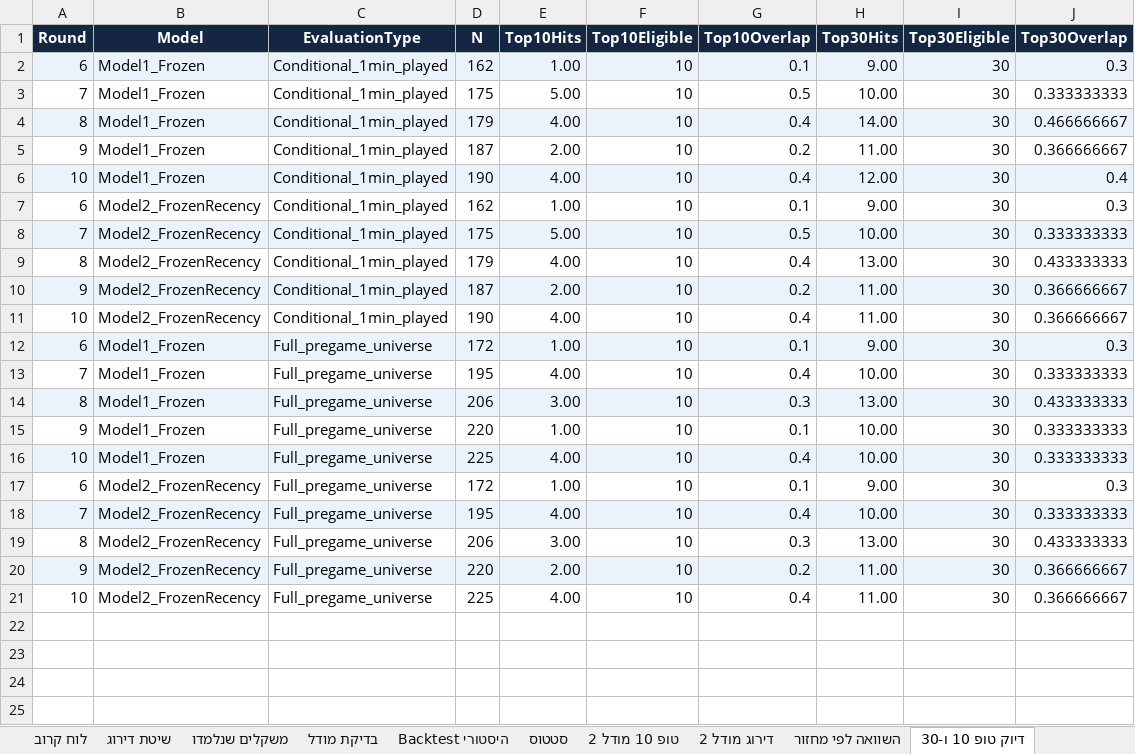
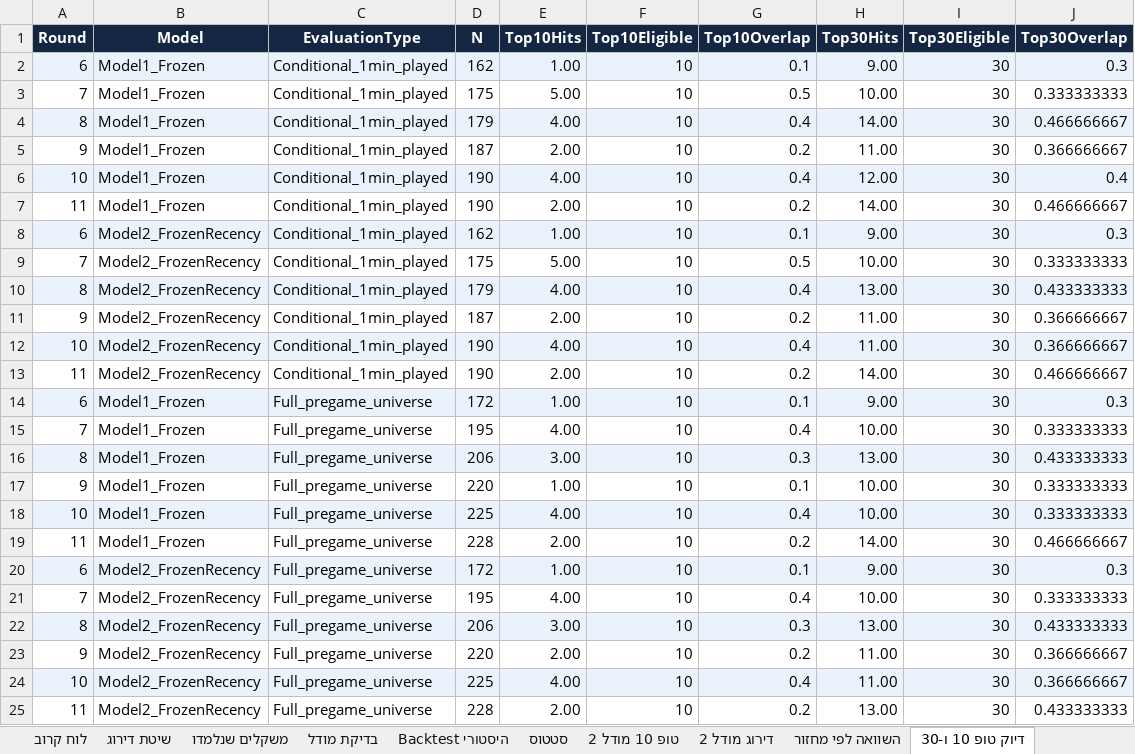
Before and after one commit to Aviv-TZ/euroleague-pir, an Excel workbook: output/EuroLeague_2026-27_FP_real_data.xlsx, sheet דיוק טופ 10 ו-30, drawn as a sheet; values as stored, in another font and other column widths than the file's, no borders; conditional formats not drawn; addresses are those after the commit; the diff names each change by its address in the sheet, - before the commit and + after, or states it on an @@ line.

```diff
--- a/output/EuroLeague_2026-27_FP_real_data.xlsx (sheet דיוק טופ 10 ו-30)
+++ b/output/EuroLeague_2026-27_FP_real_data.xlsx (sheet דיוק טופ 10 ו-30)
+row 7: 11 | Model1_Frozen | Conditional_1min_played | 190 | 2.00 | 10 | 0.2 | 14.00 | 30 | 0.466666667
-A8:J8 fill: none
+A8:J8 fill: #EAF2FB
-A9:J9 fill: #EAF2FB
+A9:J9 fill: none
-A10:J10 fill: none
+A10:J10 fill: #EAF2FB
-A11:J11 fill: #EAF2FB
+A11:J11 fill: none
-A12:J12 fill: none
+A12:J12 fill: #EAF2FB
+row 13: 11 | Model2_FrozenRecency | Conditional_1min_played | 190 | 2.00 | 10 | 0.2 | 14.00 | 30 | 0.466666667
+row 19: 11 | Model1_Frozen | Full_pregame_universe | 228 | 2.00 | 10 | 0.2 | 14.00 | 30 | 0.466666667
-A20:J20 fill: none
+A20:J20 fill: #EAF2FB
-A21:J21 fill: #EAF2FB
+A21:J21 fill: none
-A22:J22 fill: none
+A22:J22 fill: #EAF2FB
-A23:J23 fill: #EAF2FB
+A23:J23 fill: none
-A24:J24 fill: none
+A24:J24 fill: #EAF2FB
+row 25: 11 | Model2_FrozenRecency | Full_pregame_universe | 228 | 2.00 | 10 | 0.2 | 13.00 | 30 | 0.433333333
```
Also changed, not shown: sheet דירוג מודל 2, sheet דירוג Score מלא, sheet כל המועמדים, sheet Backtest היסטורי, sheet ממוצעי PIR שחקנים, sheet נתוני שחקנים, 14 more sheets, 10 other files.
